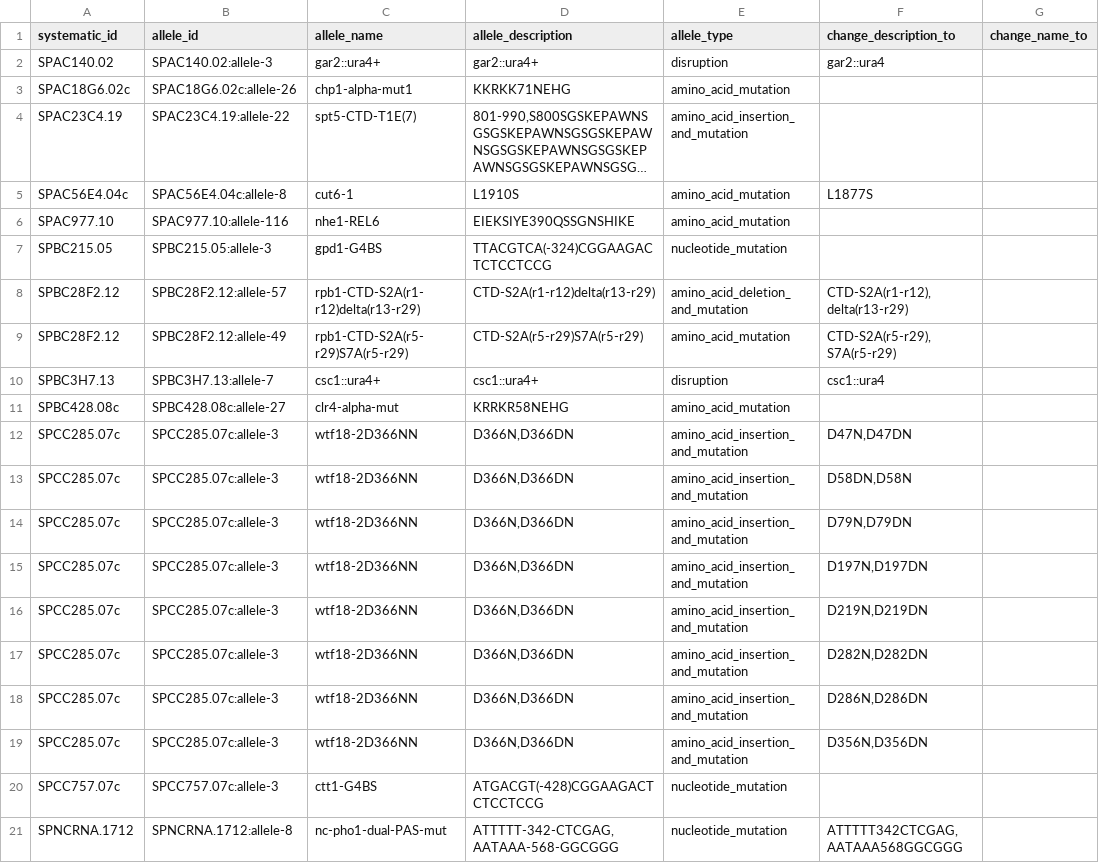
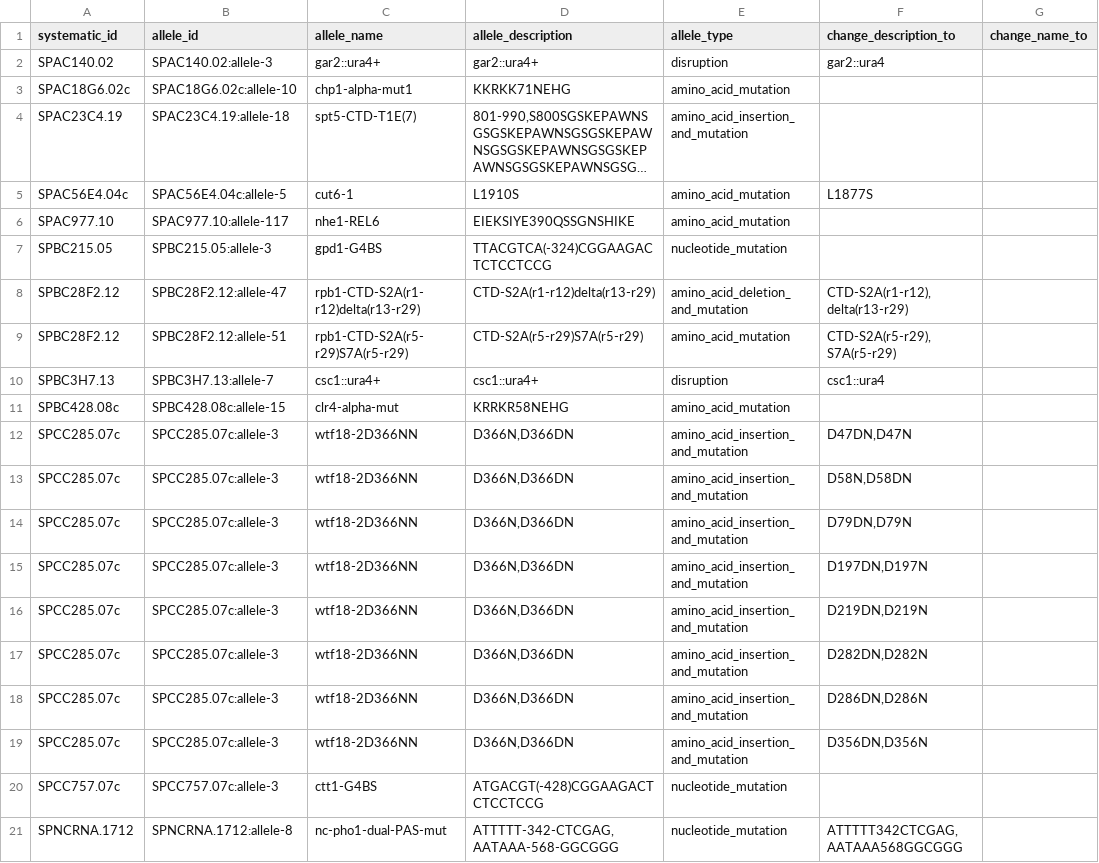
Before and after one commit to pombase/allele_qc, a TSV file: results/allele_auto_fix.tsv, drawn as a sheet; only a part is shown; long unchanged cells end in …; the diff names each change by its address in the sheet, - before the commit and + after, or states it on an @@ line.

```diff
--- a/results/allele_auto_fix.tsv
+++ b/results/allele_auto_fix.tsv
-B3 (allele_id): SPAC18G6.02c:allele-26
+B3 (allele_id): SPAC18G6.02c:allele-10
-B4 (allele_id): SPAC23C4.19:allele-22
+B4 (allele_id): SPAC23C4.19:allele-18
-B5 (allele_id): SPAC56E4.04c:allele-8
+B5 (allele_id): SPAC56E4.04c:allele-5
-B6 (allele_id): SPAC977.10:allele-116
+B6 (allele_id): SPAC977.10:allele-117
-B8 (allele_id): SPBC28F2.12:allele-57
+B8 (allele_id): SPBC28F2.12:allele-47
-B9 (allele_id): SPBC28F2.12:allele-49
+B9 (allele_id): SPBC28F2.12:allele-51
-B11 (allele_id): SPBC428.08c:allele-27
+B11 (allele_id): SPBC428.08c:allele-15
-F12 (change_description_to): D47N,D47DN
+F12 (change_description_to): D47DN,D47N
-F13 (change_description_to): D58DN,D58N
+F13 (change_description_to): D58N,D58DN
-F14 (change_description_to): D79N,D79DN
+F14 (change_description_to): D79DN,D79N
-F15 (change_description_to): D197N,D197DN
+F15 (change_description_to): D197DN,D197N
-F16 (change_description_to): D219N,D219DN
+F16 (change_description_to): D219DN,D219N
-F17 (change_description_to): D282N,D282DN
+F17 (change_description_to): D282DN,D282N
-F18 (change_description_to): D286N,D286DN
+F18 (change_description_to): D286DN,D286N
-F19 (change_description_to): D356N,D356DN
+F19 (change_description_to): D356DN,D356N
```
Also changed, not shown: results/allele_cannot_fix_other_errors.tsv, results/protein_modification_cannot_fix_other_errors.tsv, 4 other files.
